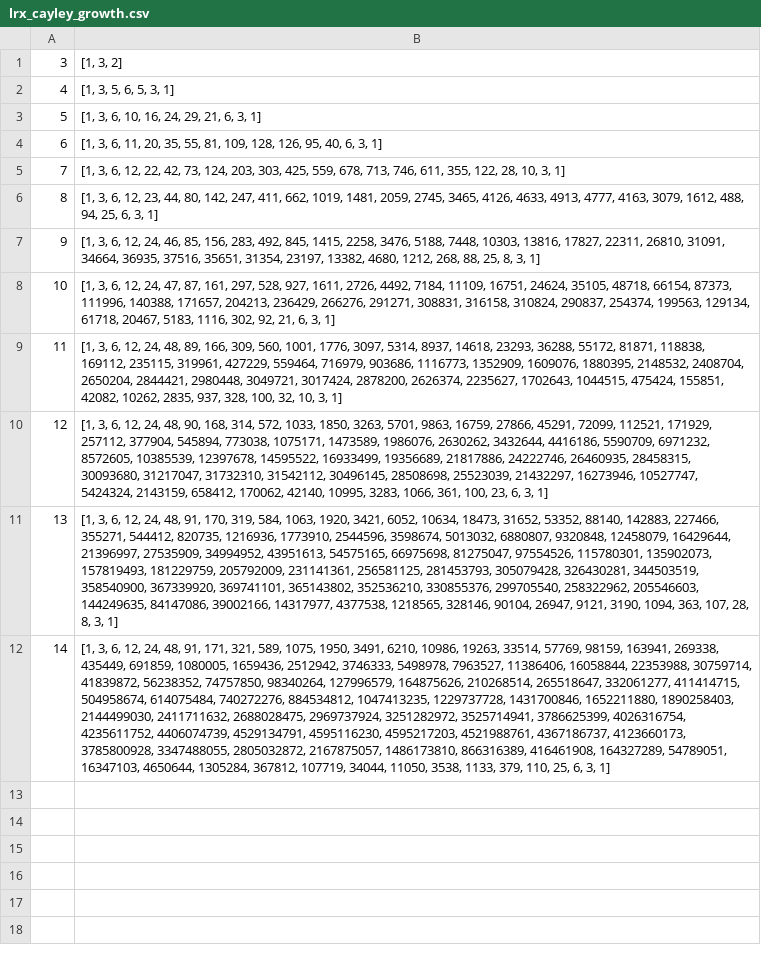
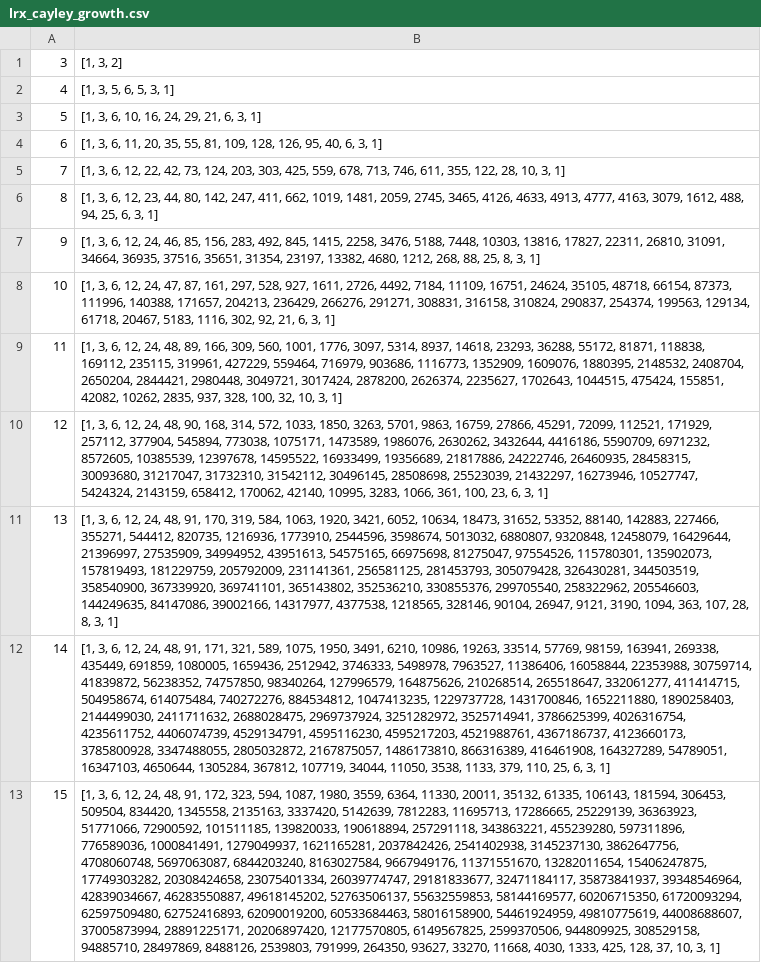
Before and after one commit to vlzm/cayleypy, a CSV file: cayleypy/data/lrx_cayley_growth.csv, drawn as a sheet; the diff names each change by its address in the sheet, - before the commit and + after, or states it on an @@ line.

Commit message:
Add computed growth function for LRX n=15

```diff
--- a/cayleypy/data/lrx_cayley_growth.csv
+++ b/cayleypy/data/lrx_cayley_growth.csv
+row 13: 15 | [1, 3, 6, 12, 24, 48, 91, 172, 323, 594, 1087, 1980, 3559, 6364, 11330, 20011, 35132, 61335, 106143, 181594, 306453, 509504, 834420, 1345558, 2135163, 3337420, 5142639, 7812283, 11695713, 17286665, 25229139, 36363923, 51771066, 72900592, 101511185, 139820033, 190618894, 257291118, 343863221, 455239280, 597311896, 776589036, 1000841491, 1279049937, 1621165281, 2037842426, 2541402938, 3145237130, 3862647756, 4708060748, 5697063087, 6844203240, 8163027584, 9667949176, 11371551670, 13282011654, 15406247875, 17749303282, 20308424658, 23075401334, 26039774747, 29181833677, 32471184117, 35873841937, 39348546964, 42839034667, 46283550887, 49618145202, 52763506137, 55632559853, 58144169577, 60206715350, 61720093294, 62597509480, 62752416893, 62090019200, 60533684463, 58016158900, 54461924959, 49810775619, 44008688607, 37005873994, 28891225171, 20206897420, 12177570805, 6149567825, 2599370506, 944809925, 308529158, 94885710, 28497869, 8488126, 2539803, 791999, 264350, 93627, 33270, 11668, 4030, 1333, 425, 128, 37, 10, 3, 1]
```
Also changed, not shown: 1 other file.
